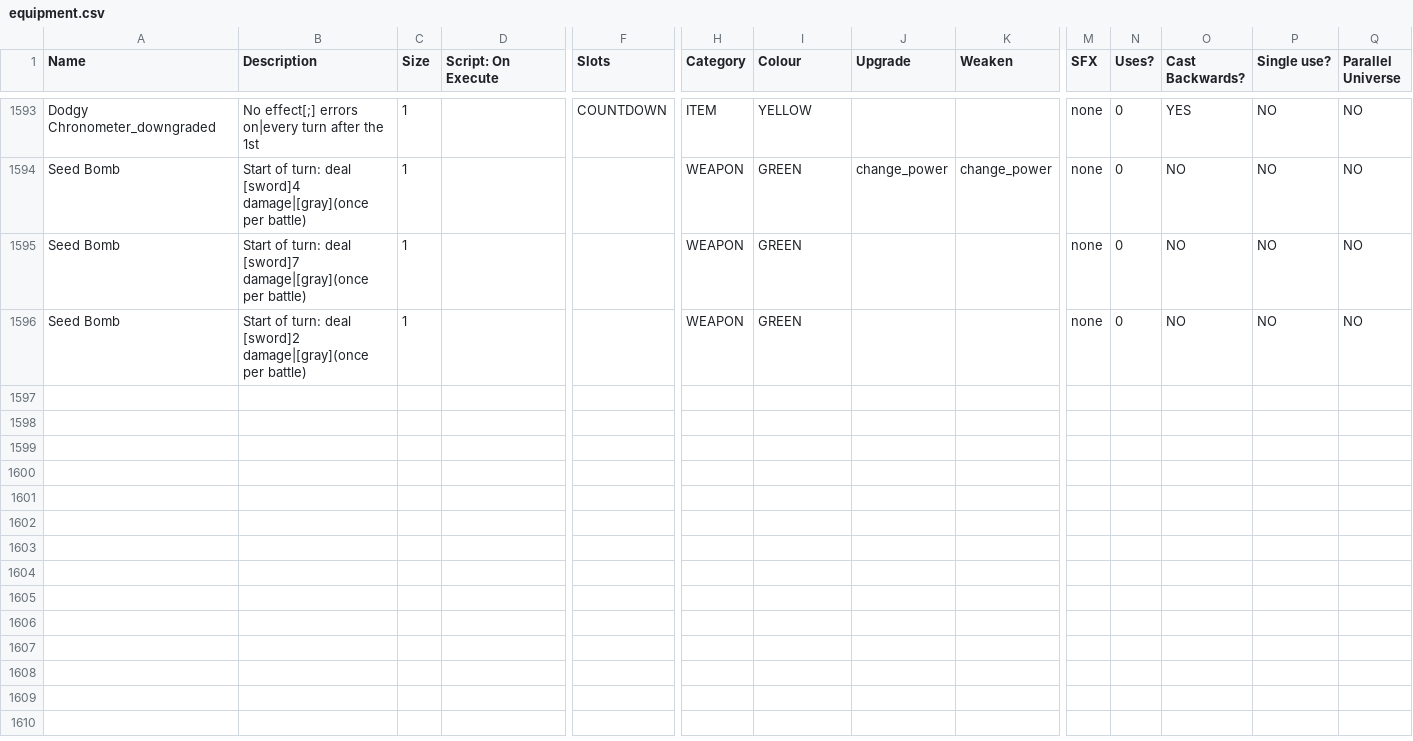
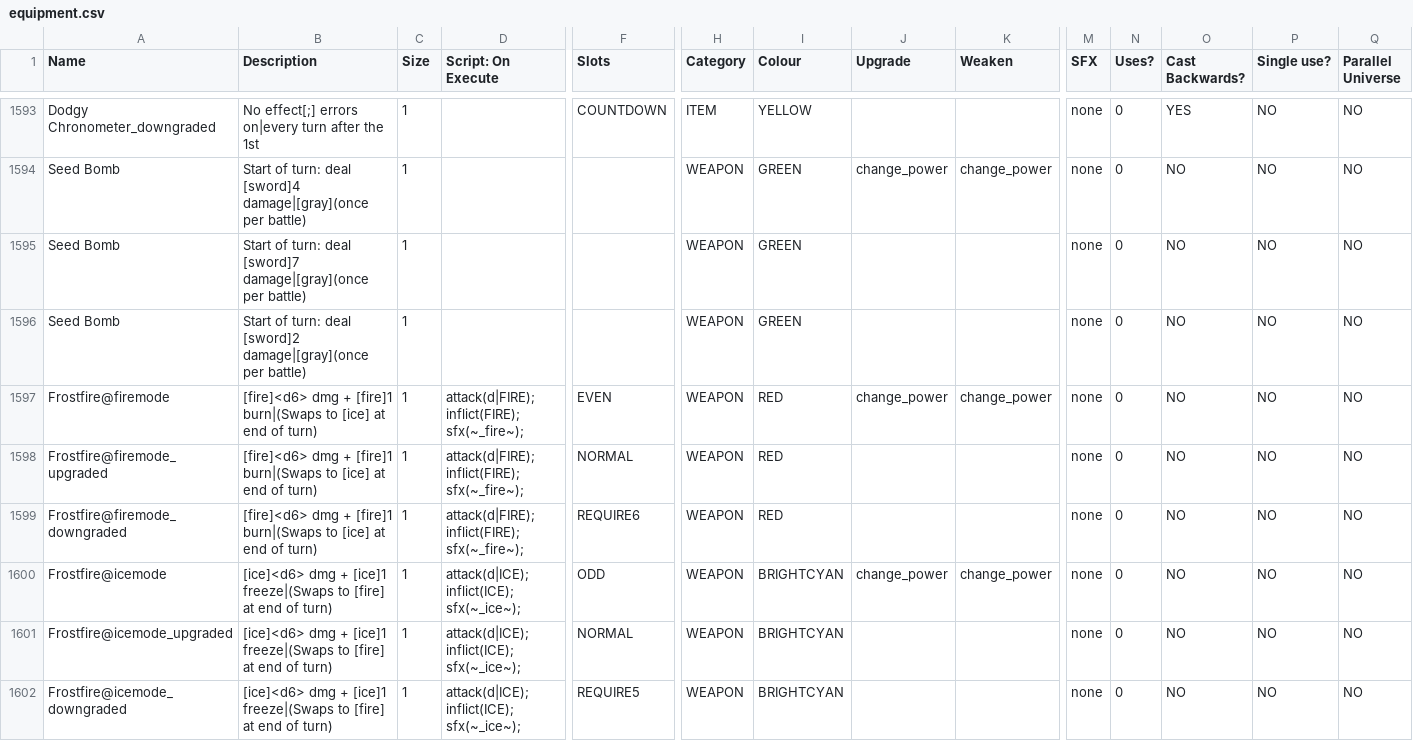
Before and after one commit to JuniorUdale/MoreFluff, a CSV file: _append/data/text/equipment.csv, drawn as a sheet; only a part is shown, gaps mark what is left out; rows hold the shown columns only; the diff names each change by its address in the sheet, - before the commit and + after, or states it on an @@ line.

Commit message:
consider a frostfire thingy

```diff
--- a/_append/data/text/equipment.csv
+++ b/_append/data/text/equipment.csv
+row 1597: Frostfire@firemode | [fire]<d6> dmg + [fire]1 burn|(Swaps to [ice] at end of turn) | 1 | attack(d|FIRE); inflict(FIRE); sfx(~_fire~); | EVEN | WEAPON | RED | change_power | change_power | none | 0 | NO | NO | NO
+row 1598: Frostfire@firemode_upgraded | [fire]<d6> dmg + [fire]1 burn|(Swaps to [ice] at end of turn) | 1 | attack(d|FIRE); inflict(FIRE); sfx(~_fire~); | NORMAL | WEAPON | RED |  |  | none | 0 | NO | NO | NO
+row 1599: Frostfire@firemode_downgraded | [fire]<d6> dmg + [fire]1 burn|(Swaps to [ice] at end of turn) | 1 | attack(d|FIRE); inflict(FIRE); sfx(~_fire~); | REQUIRE6 | WEAPON | RED |  |  | none | 0 | NO | NO | NO
+row 1600: Frostfire@icemode | [ice]<d6> dmg + [ice]1 freeze|(Swaps to [fire] at end of turn) | 1 | attack(d|ICE); inflict(ICE); sfx(~_ice~); | ODD | WEAPON | BRIGHTCYAN | change_power | change_power | none | 0 | NO | NO | NO
+row 1601: Frostfire@icemode_upgraded | [ice]<d6> dmg + [ice]1 freeze|(Swaps to [fire] at end of turn) | 1 | attack(d|ICE); inflict(ICE); sfx(~_ice~); | NORMAL | WEAPON | BRIGHTCYAN |  |  | none | 0 | NO | NO | NO
+row 1602: Frostfire@icemode_downgraded | [ice]<d6> dmg + [ice]1 freeze|(Swaps to [fire] at end of turn) | 1 | attack(d|ICE); inflict(ICE); sfx(~_ice~); | REQUIRE5 | WEAPON | BRIGHTCYAN |  |  | none | 0 | NO | NO | NO
```
